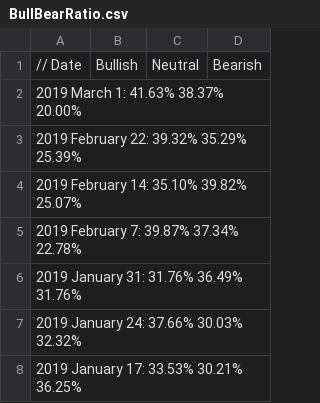
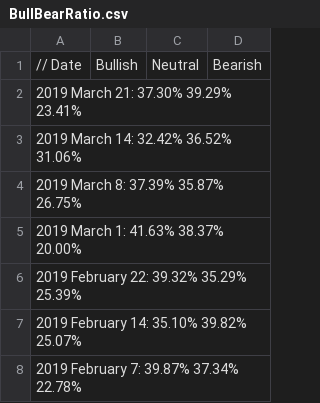
Before and after one commit to dadelcarbo/UltimateChartistRoot, a CSV file: data/weekly/AAII/BullBearRatio.csv, drawn as a sheet; only a part is shown; the shorter side is filled out with more unchanged rows.

Commit message:
AAII

```diff
--- a/data/weekly/AAII/BullBearRatio.csv
+++ b/data/weekly/AAII/BullBearRatio.csv
@@ -1,2 +1,5 @@
 // Date,Bullish,Neutral,Bearish
+2019 March 21:	37.30%	39.29%	23.41%
+2019 March 14:	32.42%	36.52%	31.06%
+2019 March 8:	37.39%	35.87%	26.75%
 2019 March 1:	41.63%	38.37%	20.00%
```
